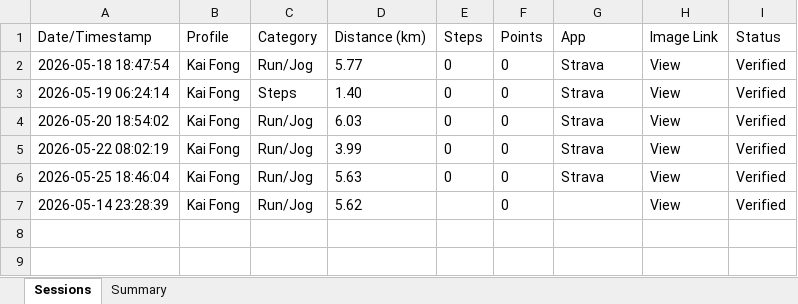
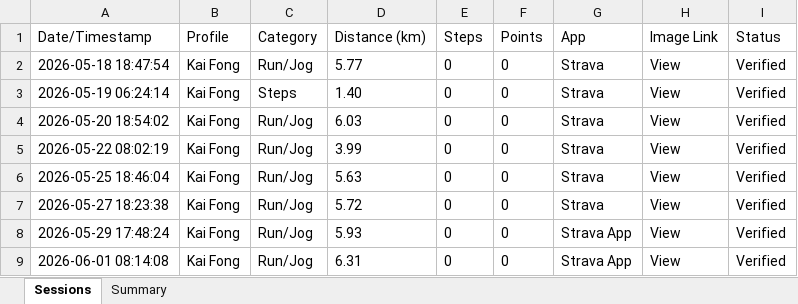
Before and after one commit to mrporky594/strides-and-sync, an Excel workbook: Reports/Members/Kai Fong_Activity_Report.xlsx, sheet Sessions, drawn as a sheet; values as stored, in another font and other column widths than the file's, no borders; the diff names each change by its address in the sheet, - before the commit and + after, or states it on an @@ line.

```diff
--- a/Reports/Members/Kai Fong_Activity_Report.xlsx (sheet Sessions)
+++ b/Reports/Members/Kai Fong_Activity_Report.xlsx (sheet Sessions)
-A7 (Date/Timestamp): 2026-05-14 23:28:39
+A7 (Date/Timestamp): 2026-05-27 18:23:38
-D7 (Distance (km)): 5.62
+D7 (Distance (km)): 5.72
-E7 (Steps): (empty)
+E7 (Steps): 0
-G7 (App): (empty)
+G7 (App): Strava
+row 8: 2026-05-29 17:48:24 | Kai Fong | Run/Jog | 5.93 | 0 | 0 | Strava App | View | Verified
+row 9: 2026-06-01 08:14:08 | Kai Fong | Run/Jog | 6.31 | 0 | 0 | Strava App | View | Verified
```
Also changed, not shown: sheet Summary, Reports/Members/Jeremy_Activity_Report.xlsx, Reports/Members/Kelvin_Activity_Report.xlsx, 11 other files.
